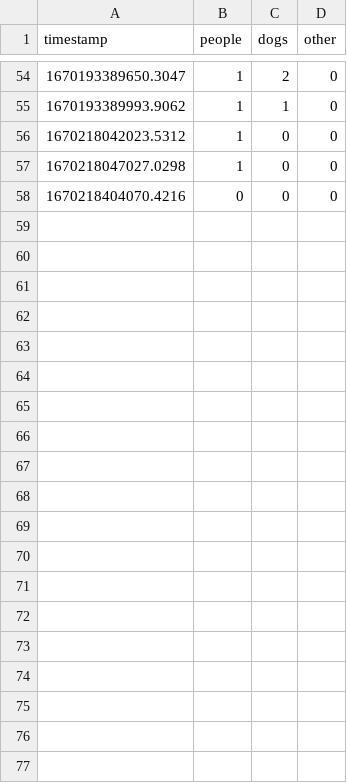
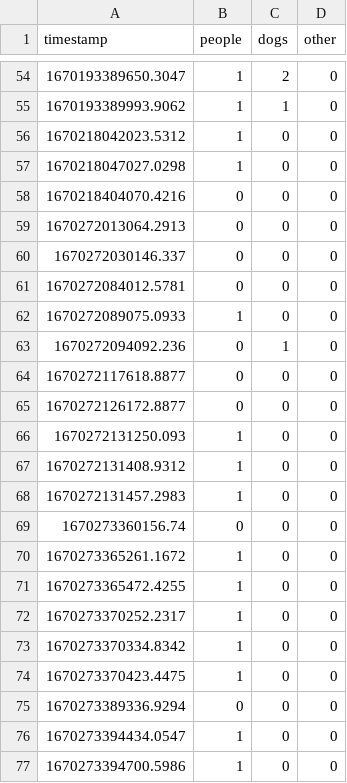
Before and after one commit to selunders/socialspaces, a CSV file: static/sampleData.csv, drawn as a sheet; only a part is shown, gaps mark what is left out; the diff covers the shown part only; the diff names each change by its address in the sheet, - before the commit and + after, or states it on an @@ line.

```diff
--- a/static/sampleData.csv
+++ b/static/sampleData.csv
+row 59: 1670272013064.2913 | 0 | 0 | 0
+row 60: 1670272030146.337 | 0 | 0 | 0
+row 61: 1670272084012.5781 | 0 | 0 | 0
+row 62: 1670272089075.0933 | 1 | 0 | 0
+row 63: 1670272094092.236 | 0 | 1 | 0
+row 64: 1670272117618.8877 | 0 | 0 | 0
+row 65: 1670272126172.8877 | 0 | 0 | 0
+row 66: 1670272131250.093 | 1 | 0 | 0
+row 67: 1670272131408.9312 | 1 | 0 | 0
+row 68: 1670272131457.2983 | 1 | 0 | 0
+row 69: 1670273360156.74 | 0 | 0 | 0
+row 70: 1670273365261.1672 | 1 | 0 | 0
+row 71: 1670273365472.4255 | 1 | 0 | 0
+row 72: 1670273370252.2317 | 1 | 0 | 0
+row 73: 1670273370334.8342 | 1 | 0 | 0
+row 74: 1670273370423.4475 | 1 | 0 | 0
+row 75: 1670273389336.9294 | 0 | 0 | 0
+row 76: 1670273394434.0547 | 1 | 0 | 0
+row 77: 1670273394700.5986 | 1 | 0 | 0
```
Also changed, not shown: 11 added rows elsewhere in this file, 3 other files.
